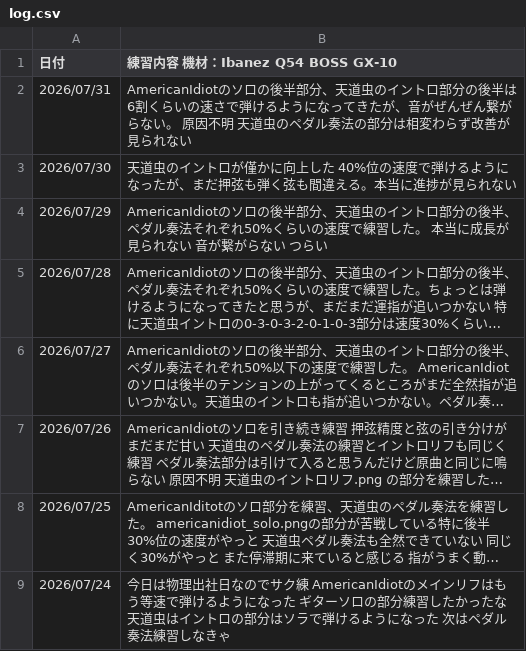
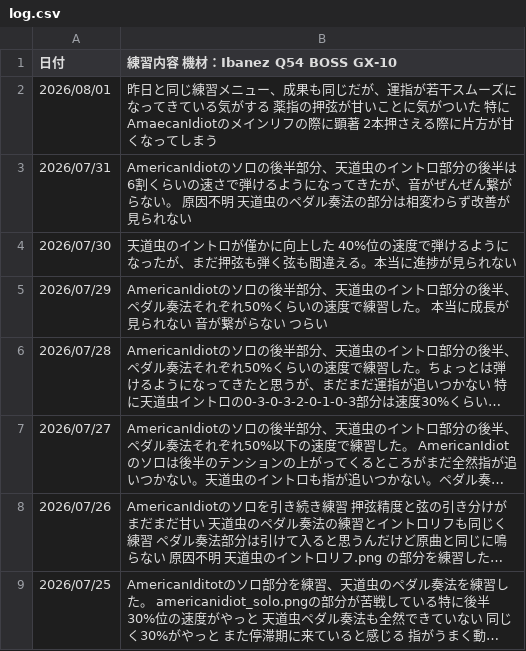
Before and after one commit to InnocentWalls/Guitarlog, a CSV file: log.csv, drawn as a sheet; only a part is shown; the shorter side is filled out with more unchanged rows; long unchanged cells end in …; the diff names each change by its address in the sheet, - before the commit and + after, or states it on an @@ line.

```diff
--- a/log.csv
+++ b/log.csv
+row 2: 2026/08/01 | 昨日と同じ練習メニュー、成果も同じだが、運指が若干スムーズになってきている気がする 薬指の押弦が甘いことに気がついた 特にAmaecanIdiotのメインリフの際に顕著 2本押さえる際に片方が甘くなってしまう
```
Also changed, not shown: 2 other files.
